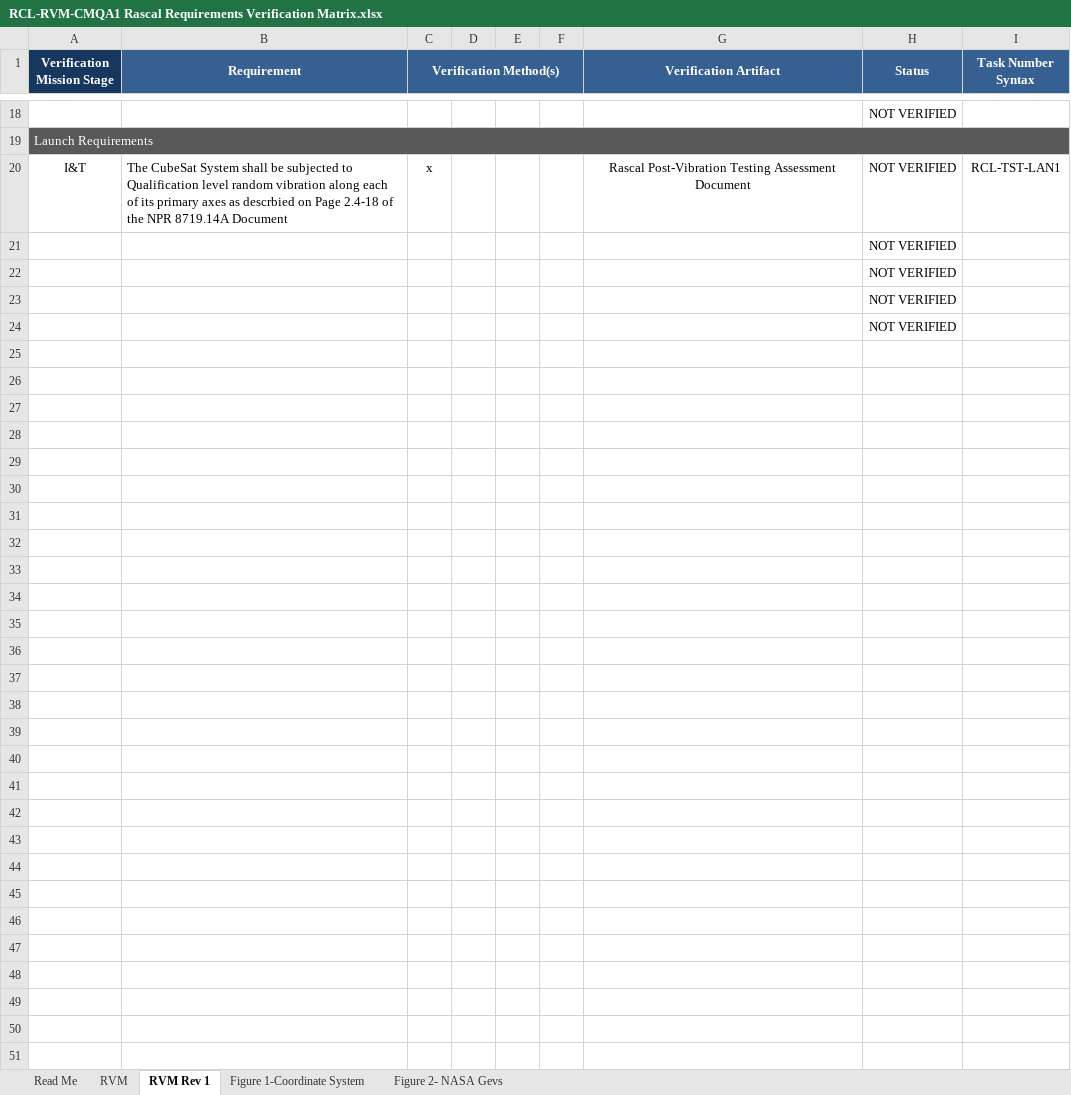
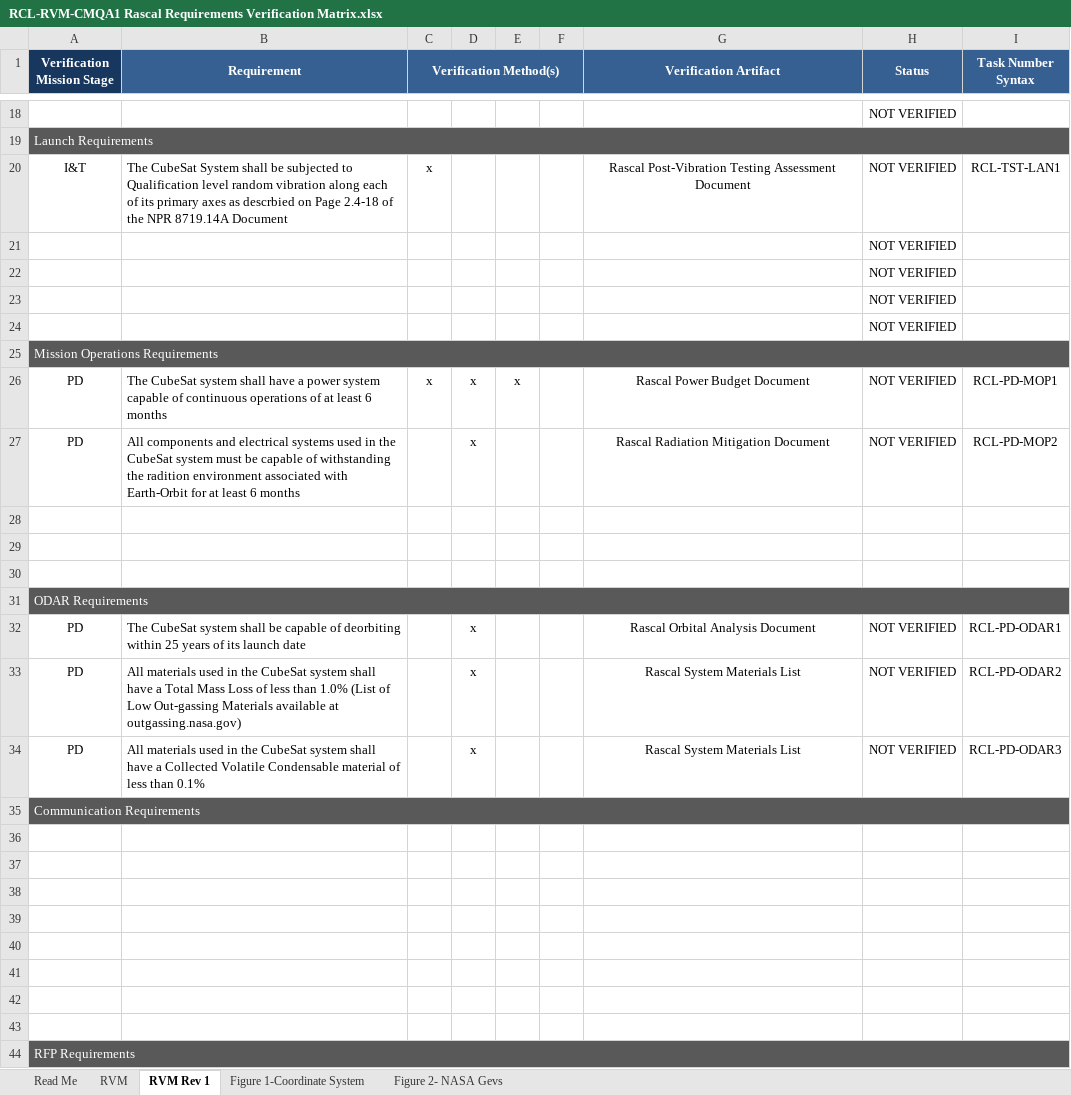
Before and after one commit to RascalSeniorDesign/Preliminary-Design, an Excel workbook: CMQA/Requirements Verification Matrix/RCL-RVM-CMQA1 Rascal Requirements Verification Matrix.xlsx, sheet RVM Rev 1, drawn as a sheet; only a part is shown, gaps mark what is left out; values as stored, in another font and other column widths than the file's, no borders; conditional formats not drawn; the diff names each change by its address in the sheet, - before the commit and + after, or states it on an @@ line.

Commit message:
Added two mission operation requirements

```diff
--- a/CMQA/Requirements Verification Matrix/RCL-RVM-CMQA1 Rascal Requirements Verification Matrix.xlsx (sheet RVM Rev 1)
+++ b/CMQA/Requirements Verification Matrix/RCL-RVM-CMQA1 Rascal Requirements Verification Matrix.xlsx (sheet RVM Rev 1)
+row 25: Mission Operations Requirements
+row 26: PD | The CubeSat system shall have a power system capable of continuous operations of at least 6 months | x | x | x |  | Rascal Power Budget Document | NOT VERIFIED | RCL-PD-MOP1
+row 27: PD | All components and electrical systems used in the CubeSat system must be capable of withstanding the radition environment associated with Earth-Orbit for at least 6 months |  | x |  |  | Rascal Radiation Mitigation Document | NOT VERIFIED | RCL-PD-MOP2
+row 28: (empty)
+row 29: (empty)
+row 30: (empty)
+row 31: ODAR Requirements
+row 32: PD | The CubeSat system shall be capable of deorbiting within 25 years of its launch date |  | x |  |  | Rascal Orbital Analysis Document | NOT VERIFIED | RCL-PD-ODAR1
+row 33: PD | All materials used in the CubeSat system shall have a Total Mass Loss of less than 1.0% (List of Low Out-gassing Materials available at outgassing.nasa.gov) |  | x |  |  | Rascal System Materials List | NOT VERIFIED | RCL-PD-ODAR2
+row 34: PD | All materials used in the CubeSat system shall have a Collected Volatile Condensable material of less than 0.1% |  | x |  |  | Rascal System Materials List | NOT VERIFIED | RCL-PD-ODAR3
+row 35: Communication Requirements
+row 36: (empty)
+row 37: (empty)
+row 38: (empty)
+row 39: (empty)
+row 40: (empty)
+row 41: (empty)
+row 42: (empty)
+row 43: (empty)
+row 44: RFP Requirements
```
